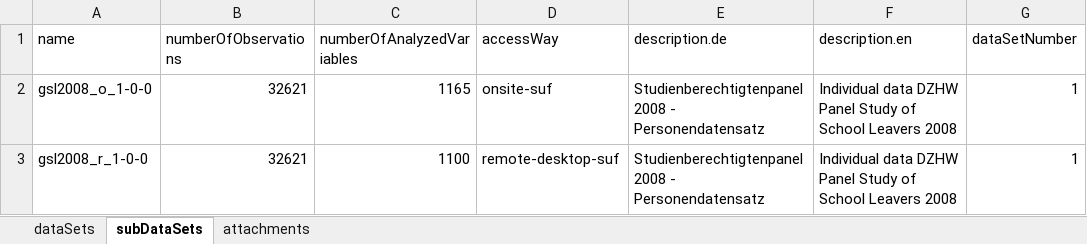
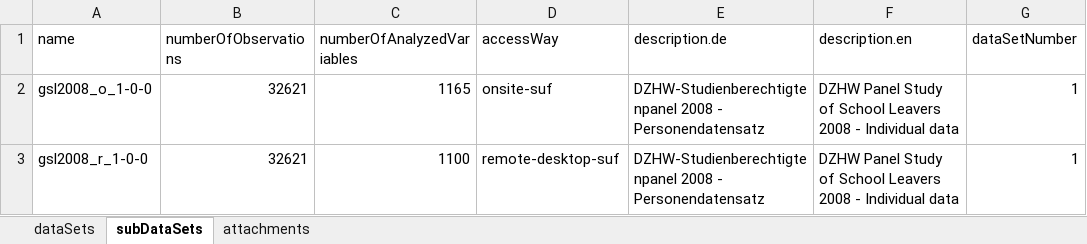
Before and after one commit to dzhw/gsl2008-metadata, an Excel workbook: data/dataSets/dataSets.xlsx, sheet subDataSets, drawn as a sheet; values as stored, in another font and other column widths than the file's, no borders; the diff names each change by its address in the sheet, - before the commit and + after, or states it on an @@ line.

Commit message:
DZHW-Präfix

```diff
--- a/data/dataSets/dataSets.xlsx (sheet subDataSets)
+++ b/data/dataSets/dataSets.xlsx (sheet subDataSets)
-E2:E3 (description.de): Studienberechtigtenpanel 2008 -…
+E2:E3 (description.de): DZHW-Studienberechtigtenpanel 2008 -…
-F2:F3 (description.en): Individual data DZHW Panel Study of School Leavers 2008
+F2:F3 (description.en): DZHW Panel Study of School Leavers 2008 - Individual data
```
Also changed, not shown: sheet dataSets.
